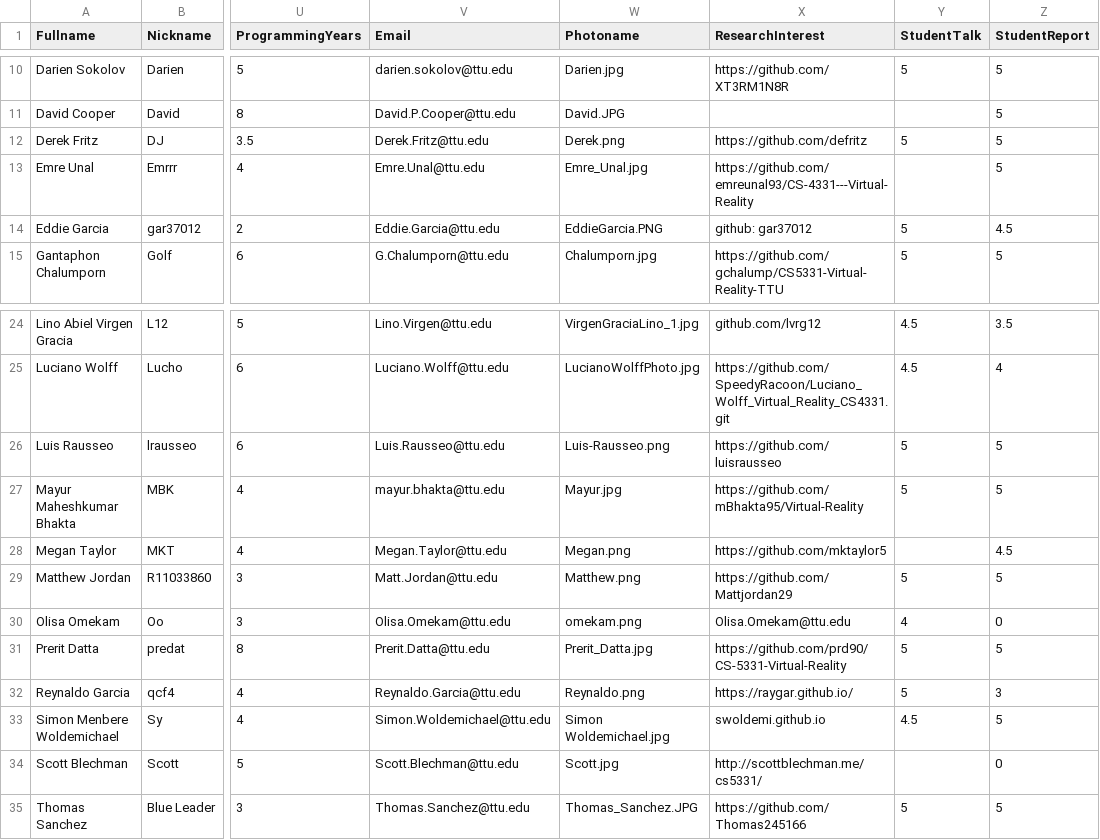
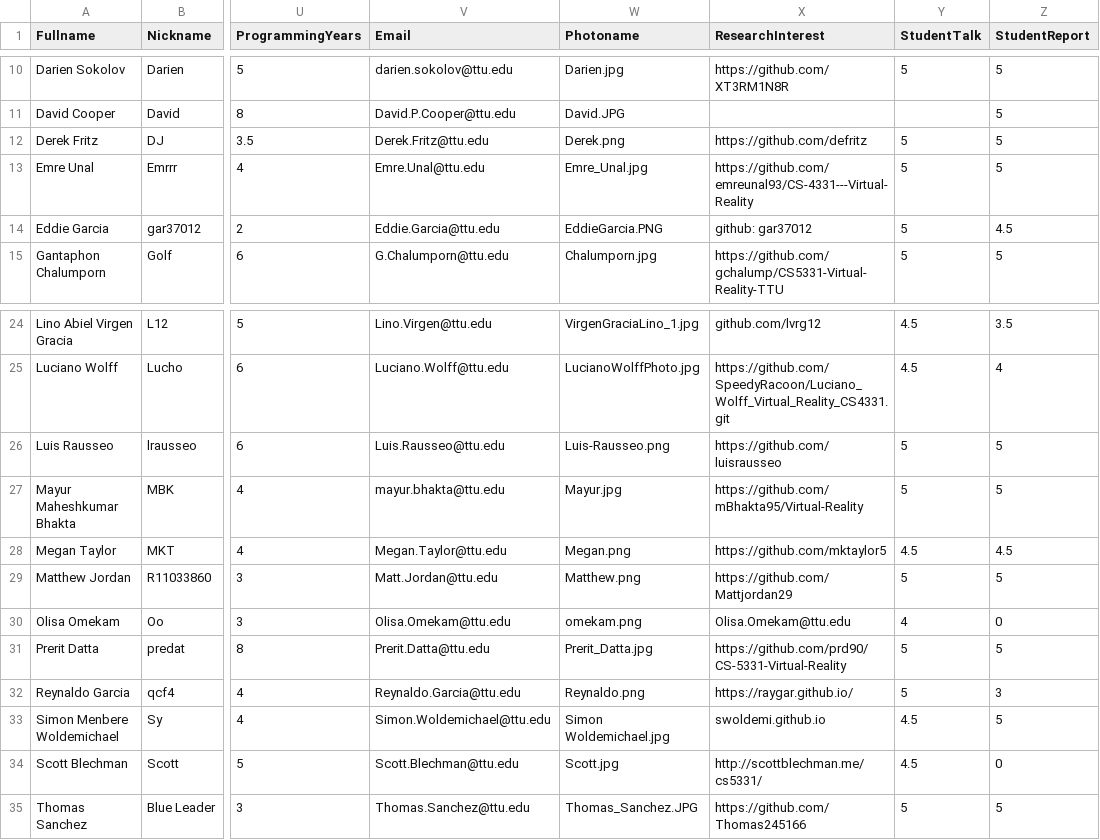
Before and after one commit to iDataVisualizationLab/5331Virtual-Reality, a CSV file: grade/data/Students.csv, drawn as a sheet; only a part is shown, gaps mark what is left out; the diff names each change by its address in the sheet, - before the commit and + after, or states it on an @@ line.

```diff
--- a/grade/data/Students.csv
+++ b/grade/data/Students.csv
-Y13 (StudentTalk): (empty)
+Y13 (StudentTalk): 5
-Y28 (StudentTalk): (empty)
+Y28 (StudentTalk): 4.5
-Y34 (StudentTalk): (empty)
+Y34 (StudentTalk): 4.5
```
Also changed, not shown: grade/data/participation.csv.
